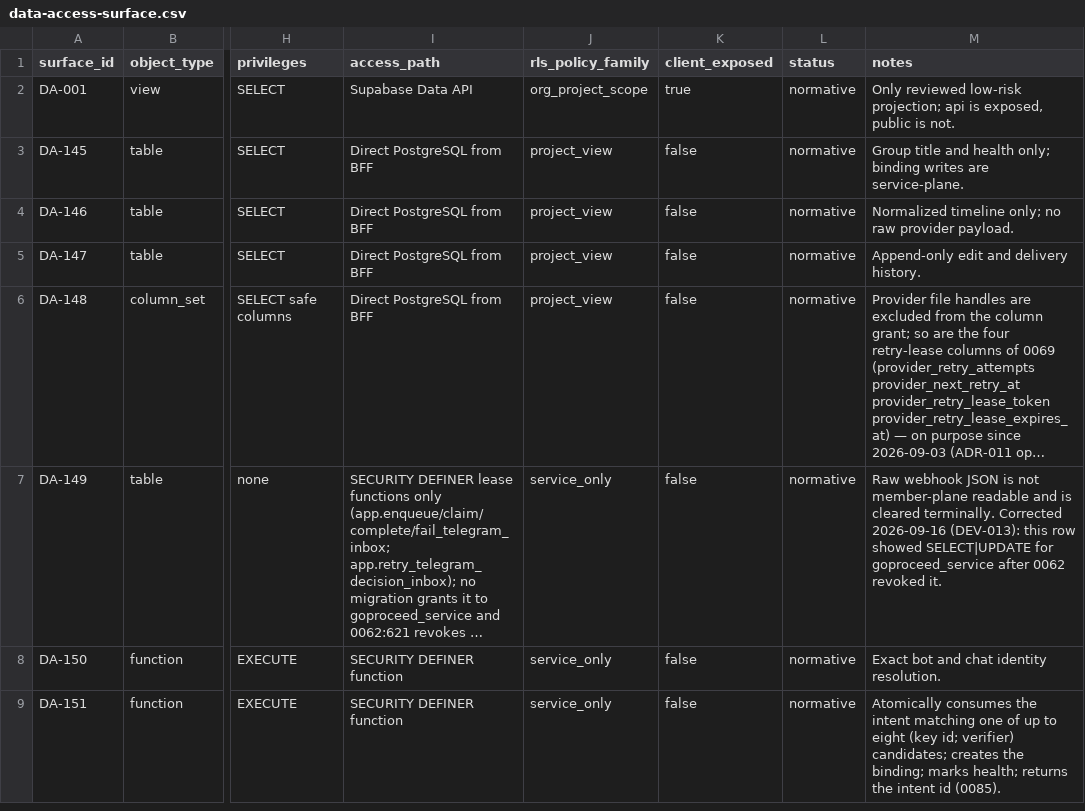
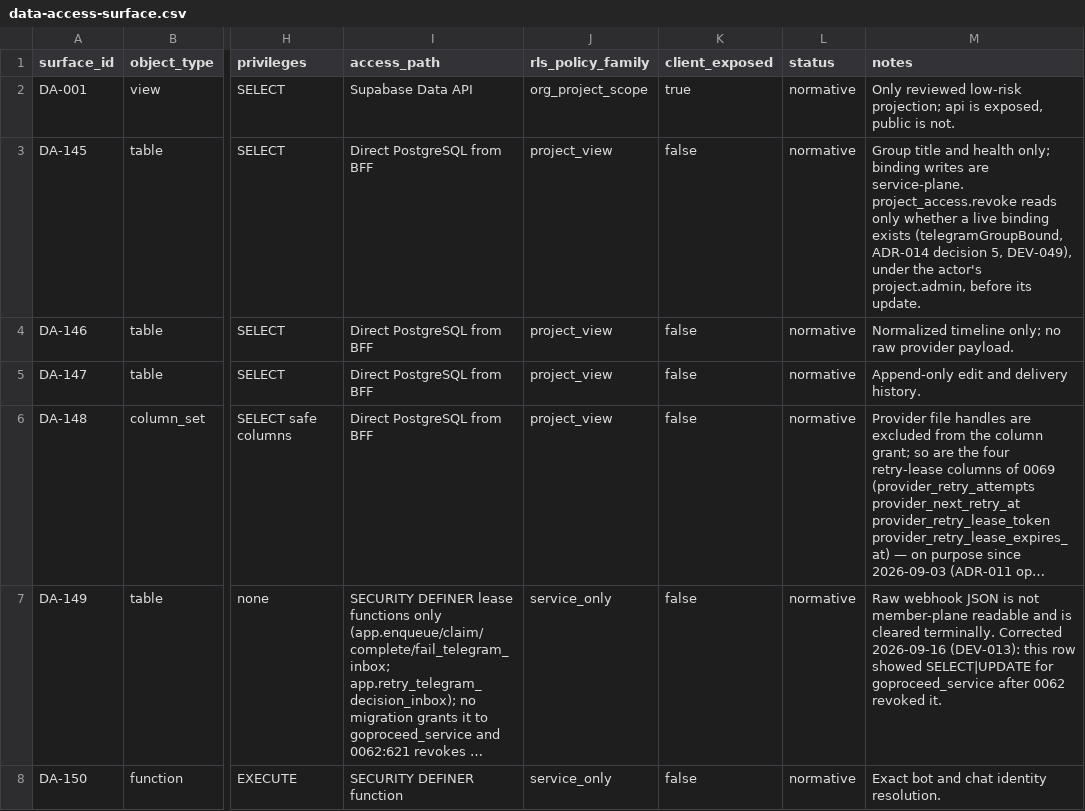
Before and after one commit to akisly/go-proceed, a CSV file: technical/data-access-surface.csv, drawn as a sheet; only a part is shown, gaps mark what is left out; the shorter side is filled out with more unchanged rows; long unchanged cells end in …; the diff names each change by its address in the sheet, - before the commit and + after, or states it on an @@ line.

```diff
--- a/technical/data-access-surface.csv
+++ b/technical/data-access-surface.csv
-M3 (notes): …are service-plane.
+M3 (notes): …are service-plane. project_access.revoke reads only whether a live binding exists (telegramGroupBound, ADR-014 decision 5, DEV-049), under the actor's project.admin, before its update.
```
Also changed, not shown: 10 other files.
